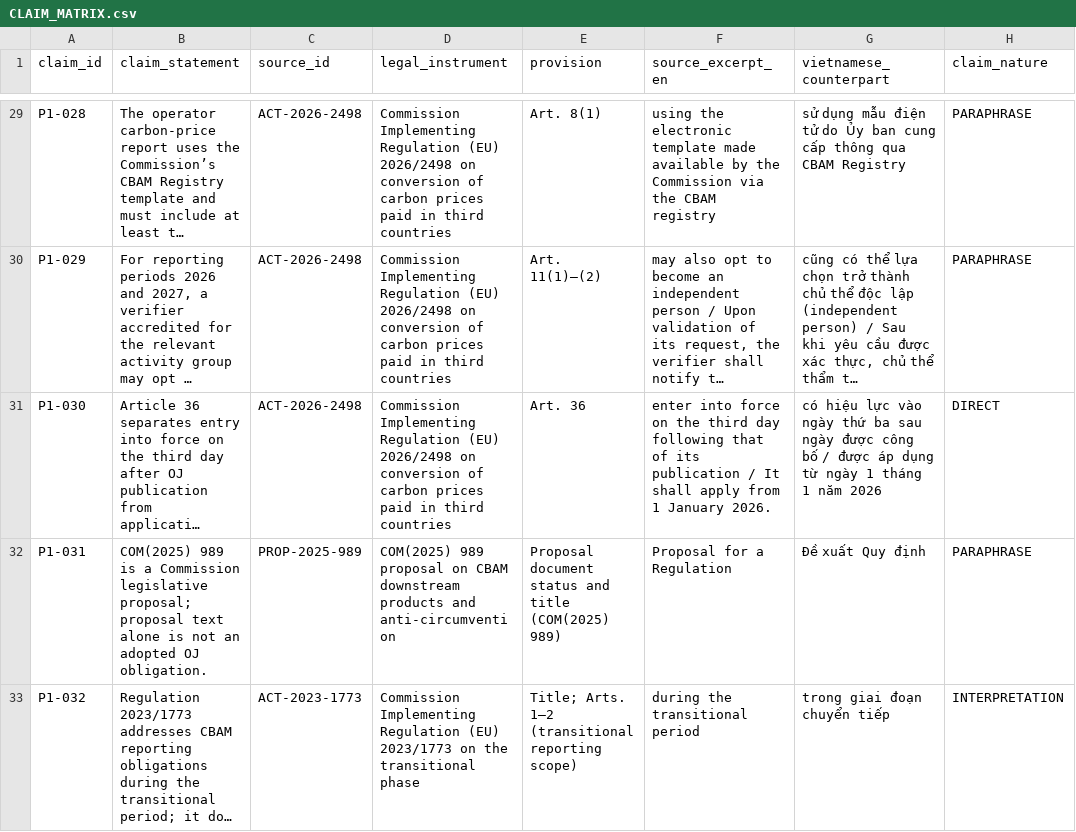
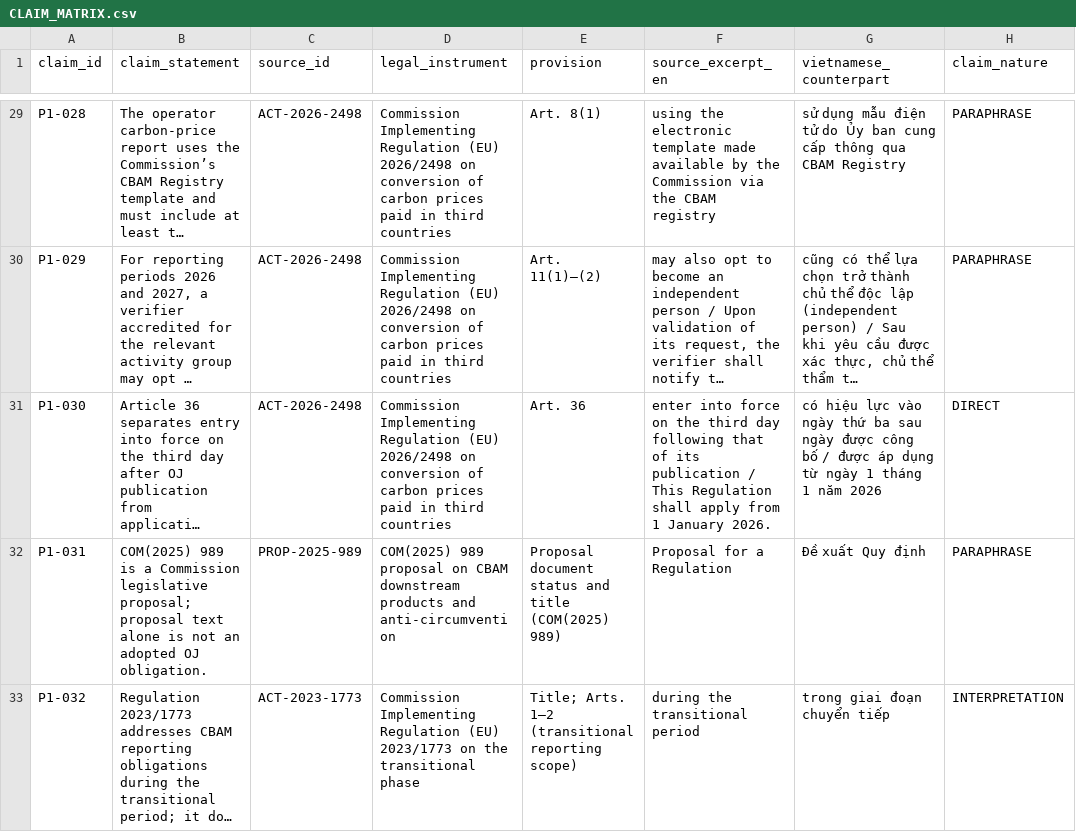
Before and after one commit to vuanhtuan161094-byte/CBAM-Training-2026, a CSV file: legal/CLAIM_MATRIX.csv, drawn as a sheet; only a part is shown, gaps mark what is left out; long unchanged cells end in …; the diff names each change by its address in the sheet, - before the commit and + after, or states it on an @@ line.

Commit message:
fix: align Article 36 excerpts and strict source QA

```diff
--- a/legal/CLAIM_MATRIX.csv
+++ b/legal/CLAIM_MATRIX.csv
-F31 (source_excerpt_en): …publication / It shall apply…
+F31 (source_excerpt_en): …publication / This Regulation shall apply…
```
Also changed, not shown: 2 other files.
